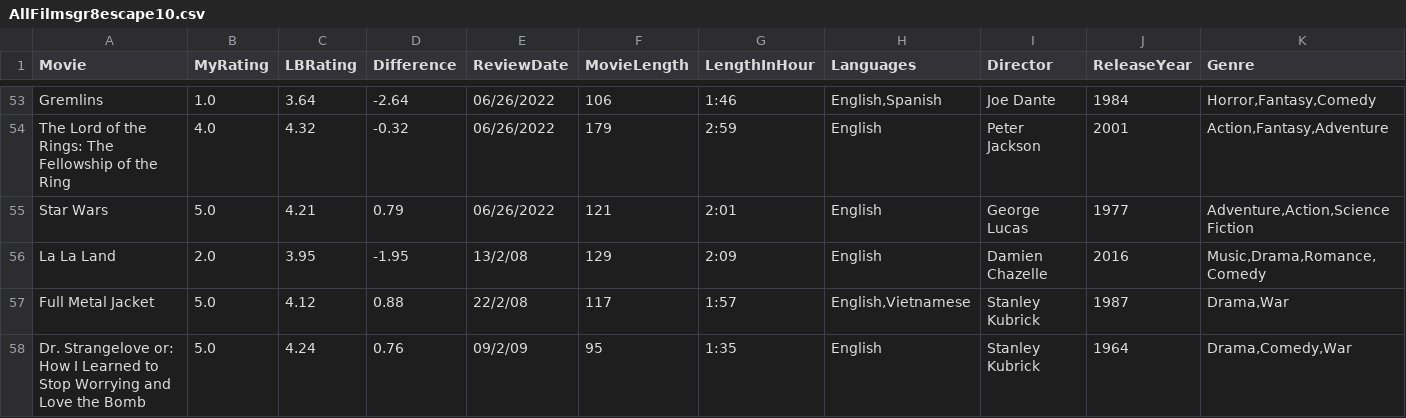
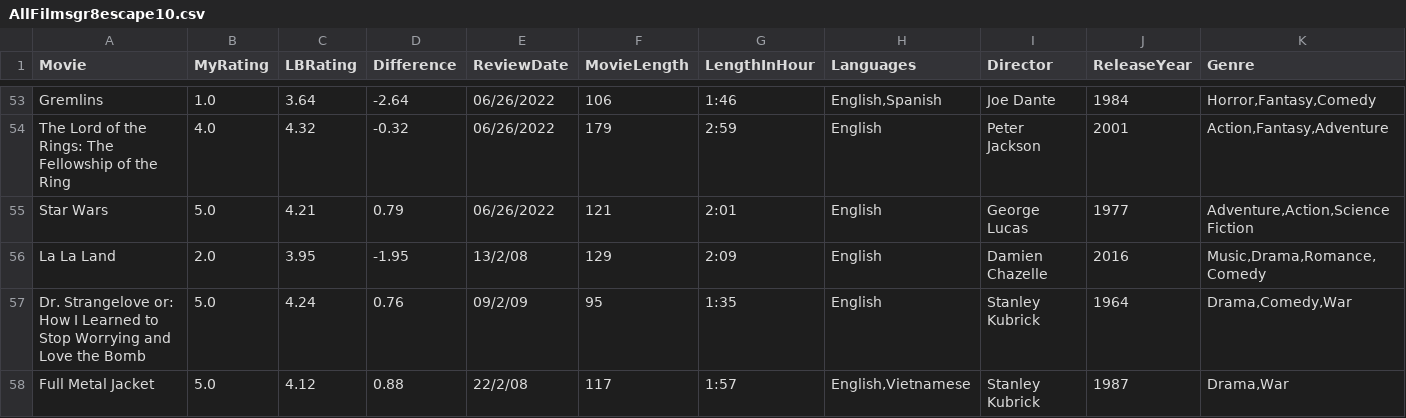
Before and after one commit to LouieR3/LetterboxdApp, a CSV file: AllFilmsgr8escape10.csv, drawn as a sheet; only a part is shown, gaps mark what is left out; removed rows and columns are numbered as before the commit, all else as after; rows hold the shown columns only; the diff names each change by its address in the sheet, - before the commit and + after, or states it on an @@ line.

```diff
--- a/AllFilmsgr8escape10.csv
+++ b/AllFilmsgr8escape10.csv
-row 57: Full Metal Jacket | 5.0 | 4.12 | 0.88 | 22/2/08 | 117 | 1:57 | English,Vietnamese | Stanley Kubrick | 1987 | Drama,War
+row 58: Full Metal Jacket | 5.0 | 4.12 | 0.88 | 22/2/08 | 117 | 1:57 | English,Vietnamese | Stanley Kubrick | 1987 | Drama,War
```
Also changed, not shown: AllFilmscloakenswagger.csv, AllFilmsgoldfishbrain.csv, 4 other files.
